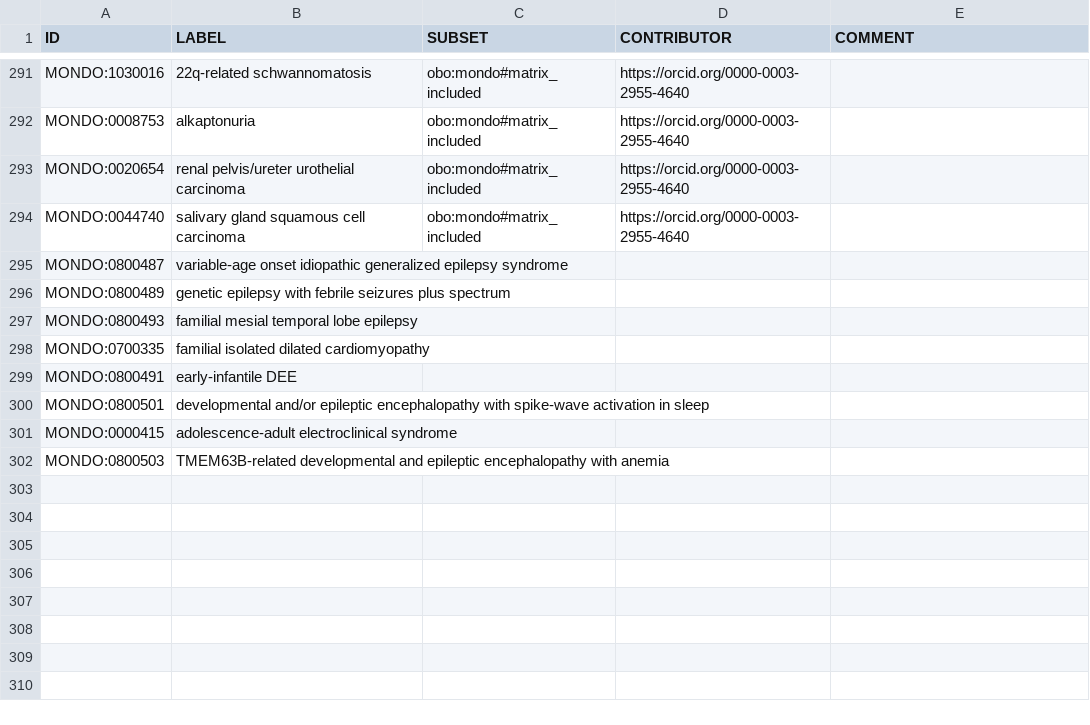
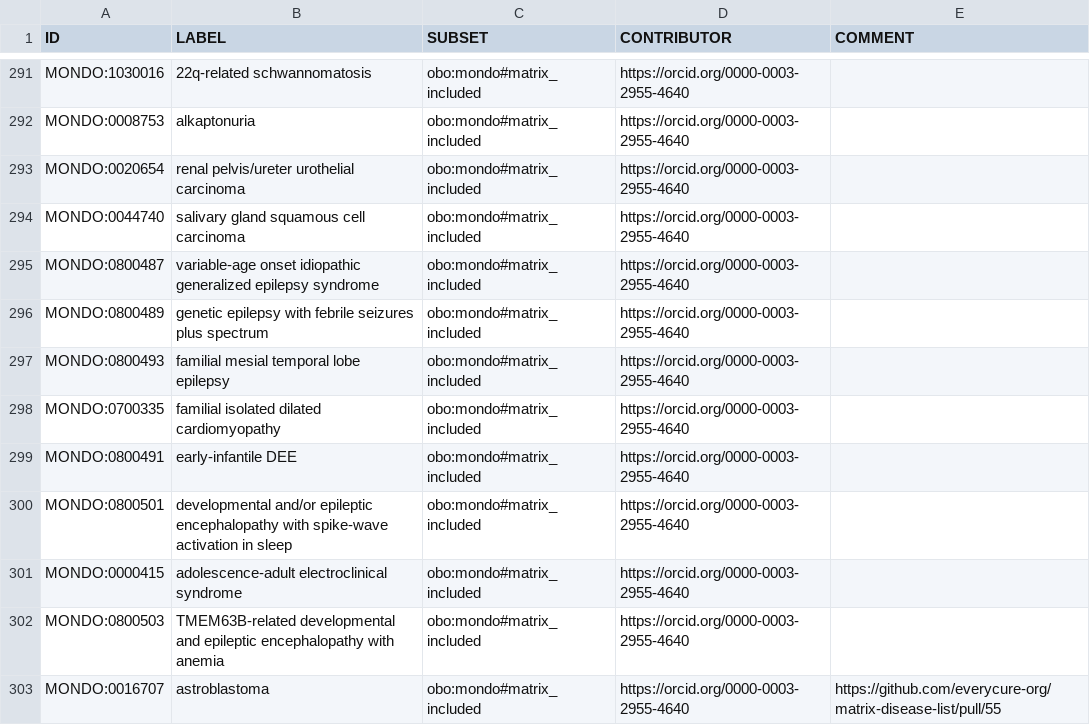
Before and after one commit to everycure-org/matrix-disease-list, a TSV file: src/included-diseases.robot.tsv, drawn as a sheet; only a part is shown, gaps mark what is left out.

```diff
--- a/src/included-diseases.robot.tsv
+++ b/src/included-diseases.robot.tsv
@@ -294,9 +294,10 @@ MONDO:0020654	renal pelvis/ureter urothelial carcinoma	obo:mondo#matrix_included
 MONDO:0044740	salivary gland squamous cell carcinoma	obo:mondo#matrix_included	https://orcid.org/0000-0003-2955-4640	
-MONDO:0800487	variable-age onset idiopathic generalized epilepsy syndrome			
-MONDO:0800489	genetic epilepsy with febrile seizures plus spectrum			
-MONDO:0800493	familial mesial temporal lobe epilepsy			
-MONDO:0700335	familial isolated dilated cardiomyopathy			
-MONDO:0800491	early-infantile DEE			
-MONDO:0800501	developmental and/or epileptic encephalopathy with spike-wave activation in sleep			
-MONDO:0000415	adolescence-adult electroclinical syndrome			
-MONDO:0800503	TMEM63B-related developmental and epileptic encephalopathy with anemia			
+MONDO:0800487	variable-age onset idiopathic generalized epilepsy syndrome	obo:mondo#matrix_included	https://orcid.org/0000-0003-2955-4640	
+MONDO:0800489	genetic epilepsy with febrile seizures plus spectrum	obo:mondo#matrix_included	https://orcid.org/0000-0003-2955-4640	
+MONDO:0800493	familial mesial temporal lobe epilepsy	obo:mondo#matrix_included	https://orcid.org/0000-0003-2955-4640	
+MONDO:0700335	familial isolated dilated cardiomyopathy	obo:mondo#matrix_included	https://orcid.org/0000-0003-2955-4640	
+MONDO:0800491	early-infantile DEE	obo:mondo#matrix_included	https://orcid.org/0000-0003-2955-4640	
+MONDO:0800501	developmental and/or epileptic encephalopathy with spike-wave activation in sleep	obo:mondo#matrix_included	https://orcid.org/0000-0003-2955-4640	
+MONDO:0000415	adolescence-adult electroclinical syndrome	obo:mondo#matrix_included	https://orcid.org/0000-0003-2955-4640	
+MONDO:0800503	TMEM63B-related developmental and epileptic encephalopathy with anemia	obo:mondo#matrix_included	https://orcid.org/0000-0003-2955-4640	
+MONDO:0016707	astroblastoma	obo:mondo#matrix_included	https://orcid.org/0000-0003-2955-4640	https://github.com/everycure-org/matrix-disease-list/pull/55
```
Also changed, not shown: src/excluded-diseases.robot.tsv.
